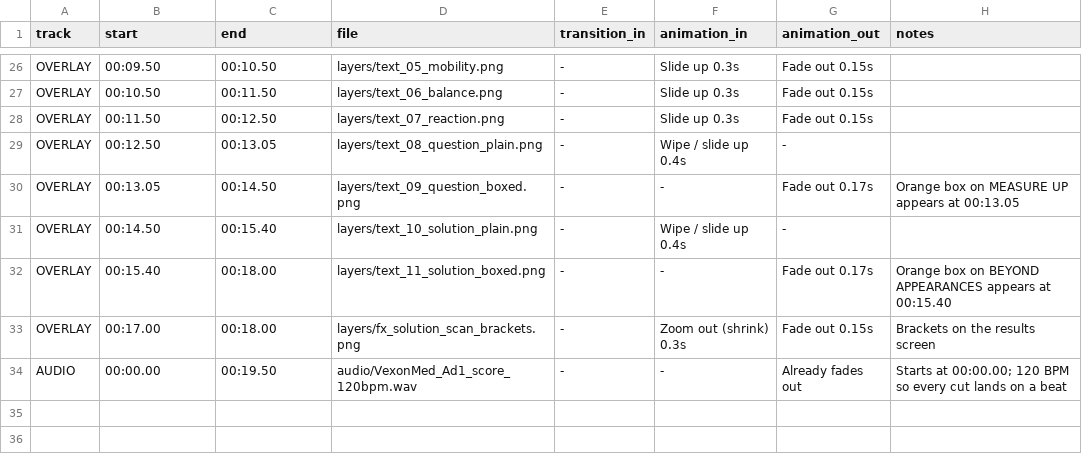
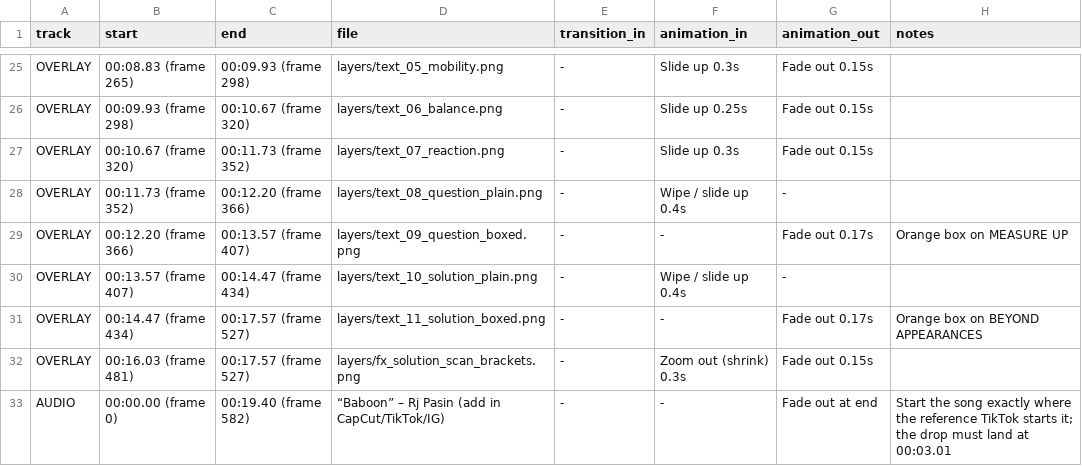
Before and after one commit to andreamndc/Vexon-reels, a CSV file: projects/ad1-gym-regular/capcut_kit/timeline.csv, drawn as a sheet; only a part is shown, gaps mark what is left out; addresses are those after the commit; the diff covers the shown part only; the diff names each change by its address in the sheet, - before the commit and + after, or states it on an @@ line.

```diff
--- a/projects/ad1-gym-regular/capcut_kit/timeline.csv
+++ b/projects/ad1-gym-regular/capcut_kit/timeline.csv
-B25 (start): 00:09.50
+B25 (start): 00:08.83 (frame 265)
-C25 (end): 00:10.50
+C25 (end): 00:09.93 (frame 298)
-B26 (start): 00:10.50
+B26 (start): 00:09.93 (frame 298)
-C26 (end): 00:11.50
+C26 (end): 00:10.67 (frame 320)
-F26 (animation_in): Slide up 0.3s
+F26 (animation_in): Slide up 0.25s
-B27 (start): 00:11.50
+B27 (start): 00:10.67 (frame 320)
-C27 (end): 00:12.50
+C27 (end): 00:11.73 (frame 352)
-B28 (start): 00:12.50
+B28 (start): 00:11.73 (frame 352)
-C28 (end): 00:13.05
+C28 (end): 00:12.20 (frame 366)
-B29 (start): 00:13.05
+B29 (start): 00:12.20 (frame 366)
-C29 (end): 00:14.50
+C29 (end): 00:13.57 (frame 407)
-H29 (notes): Orange box on MEASURE UP appears at 00:13.05
+H29 (notes): Orange box on MEASURE UP
-B30 (start): 00:14.50
+B30 (start): 00:13.57 (frame 407)
-C30 (end): 00:15.40
+C30 (end): 00:14.47 (frame 434)
-B31 (start): 00:15.40
+B31 (start): 00:14.47 (frame 434)
-C31:C32 (end): 00:18.00
+C31:C32 (end): 00:17.57 (frame 527)
-H31 (notes): Orange box on BEYOND APPEARANCES appears at 00:15.40
+H31 (notes): Orange box on BEYOND APPEARANCES
-B32 (start): 00:17.00
+B32 (start): 00:16.03 (frame 481)
-H32 (notes): Brackets on the results screen
+H32 (notes): (empty)
-B33 (start): 00:00.00
+B33 (start): 00:00.00 (frame 0)
-C33 (end): 00:19.50
+C33 (end): 00:19.40 (frame 582)
-D33 (file): audio/VexonMed_Ad1_score_120bpm.wav
+D33 (file): “Baboon” – Rj Pasin (add in CapCut/TikTok/IG)
-G33 (animation_out): Already fades out
+G33 (animation_out): Fade out at end
-H33 (notes): Starts at 00:00.00; 120 BPM so every cut lands on a beat
+H33 (notes): Start the song exactly where the reference TikTok starts it; the drop must land at 00:03.01
```
Also changed, not shown: 1 removed row and 67 edited cells elsewhere in this file, 33 other files.
